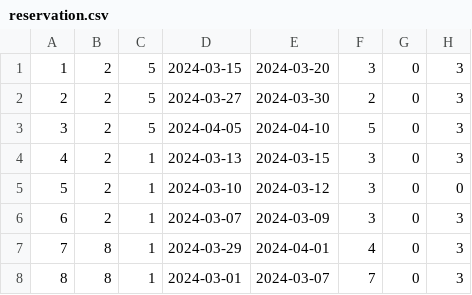
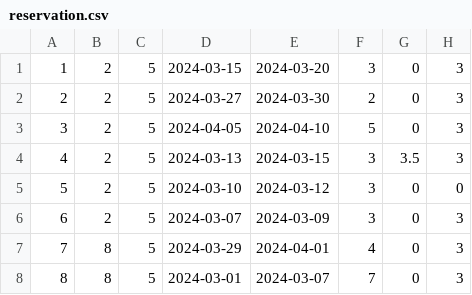
Before and after one commit to ratkovac/Booking-App, a CSV file: Resources/Data/reservation.csv, drawn as a sheet.

```diff
--- a/Resources/Data/reservation.csv
+++ b/Resources/Data/reservation.csv
@@ -3,6 +3,6 @@
 3|2|5|2024-04-05|2024-04-10|5|0|3
-4|2|1|2024-03-13|2024-03-15|3|0|3
-5|2|1|2024-03-10|2024-03-12|3|0|0
-6|2|1|2024-03-07|2024-03-09|3|0|3
-7|8|1|2024-03-29|2024-04-01|4|0|3
-8|8|1|2024-03-01|2024-03-07|7|0|3
+4|2|5|2024-03-13|2024-03-15|3|3.5|3
+5|2|5|2024-03-10|2024-03-12|3|0|0
+6|2|5|2024-03-07|2024-03-09|3|0|3
+7|8|5|2024-03-29|2024-04-01|4|0|3
+8|8|5|2024-03-01|2024-03-07|7|0|3
```
Also changed, not shown: Resources/Data/accommodations.csv, 8 other files.
